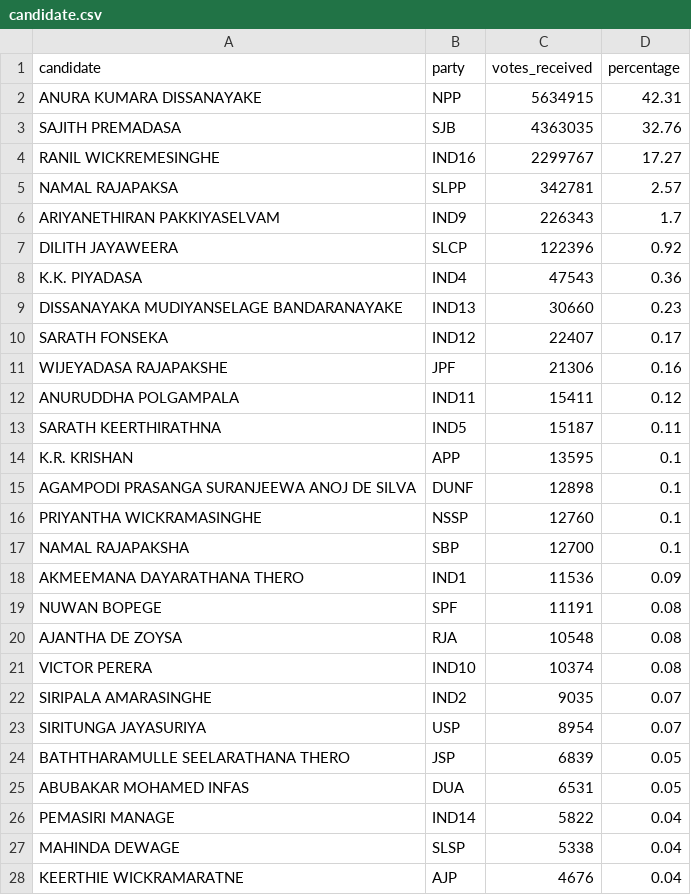
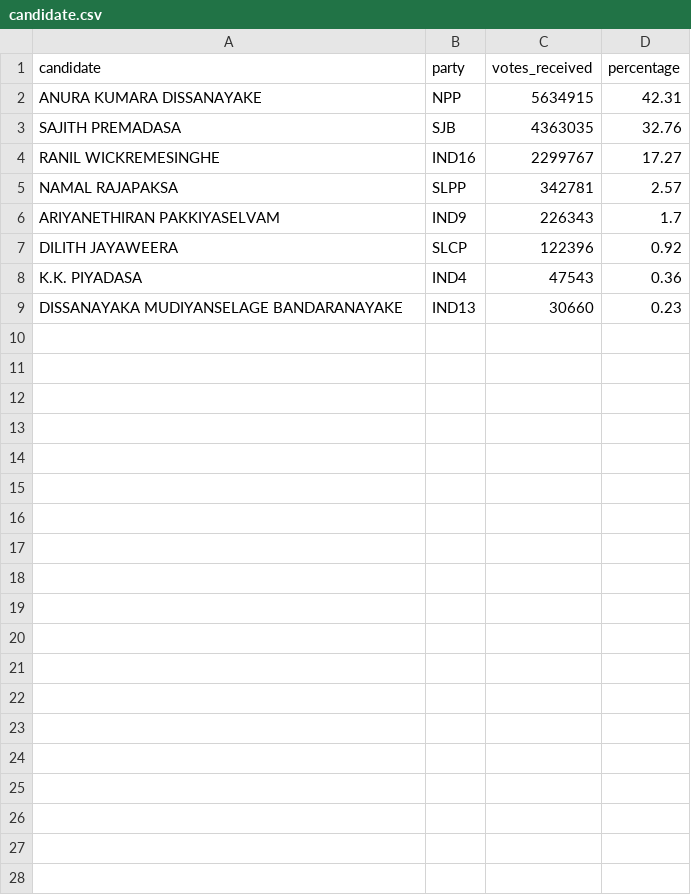
Before and after one commit to Alujan28/election-dashboard, a CSV file: election-news/src/candidate.csv, drawn as a sheet; only a part is shown; the diff covers the shown part only; the diff names each change by its address in the sheet, - before the commit and + after, or states it on an @@ line.

Commit message:
feat: add ElectionChart

```diff
--- a/election-news/src/candidate.csv
+++ b/election-news/src/candidate.csv
-row 10: SARATH FONSEKA | IND12 | 22407 | 0.17
-row 11: WIJEYADASA RAJAPAKSHE | JPF | 21306 | 0.16
-row 12: ANURUDDHA POLGAMPALA | IND11 | 15411 | 0.12
-row 13: SARATH KEERTHIRATHNA | IND5 | 15187 | 0.11
-row 14: K.R. KRISHAN | APP | 13595 | 0.1
-row 15: AGAMPODI PRASANGA SURANJEEWA ANOJ DE SILVA | DUNF | 12898 | 0.1
-row 16: PRIYANTHA WICKRAMASINGHE | NSSP | 12760 | 0.1
-row 17: NAMAL RAJAPAKSHA | SBP | 12700 | 0.1
-row 18: AKMEEMANA DAYARATHANA THERO | IND1 | 11536 | 0.09
-row 19: NUWAN BOPEGE | SPF | 11191 | 0.08
-row 20: AJANTHA DE ZOYSA | RJA | 10548 | 0.08
-row 21: VICTOR PERERA | IND10 | 10374 | 0.08
-row 22: SIRIPALA AMARASINGHE | IND2 | 9035 | 0.07
-row 23: SIRITUNGA JAYASURIYA | USP | 8954 | 0.07
-row 24: BATHTHARAMULLE SEELARATHANA THERO | JSP | 6839 | 0.05
-row 25: ABUBAKAR MOHAMED INFAS | DUA | 6531 | 0.05
-row 26: PEMASIRI MANAGE | IND14 | 5822 | 0.04
-row 27: MAHINDA DEWAGE | SLSP | 5338 | 0.04
-row 28: KEERTHIE WICKRAMARATNE | AJP | 4676 | 0.04
```
Also changed, not shown: 11 removed rows elsewhere in this file, 7 other files.
